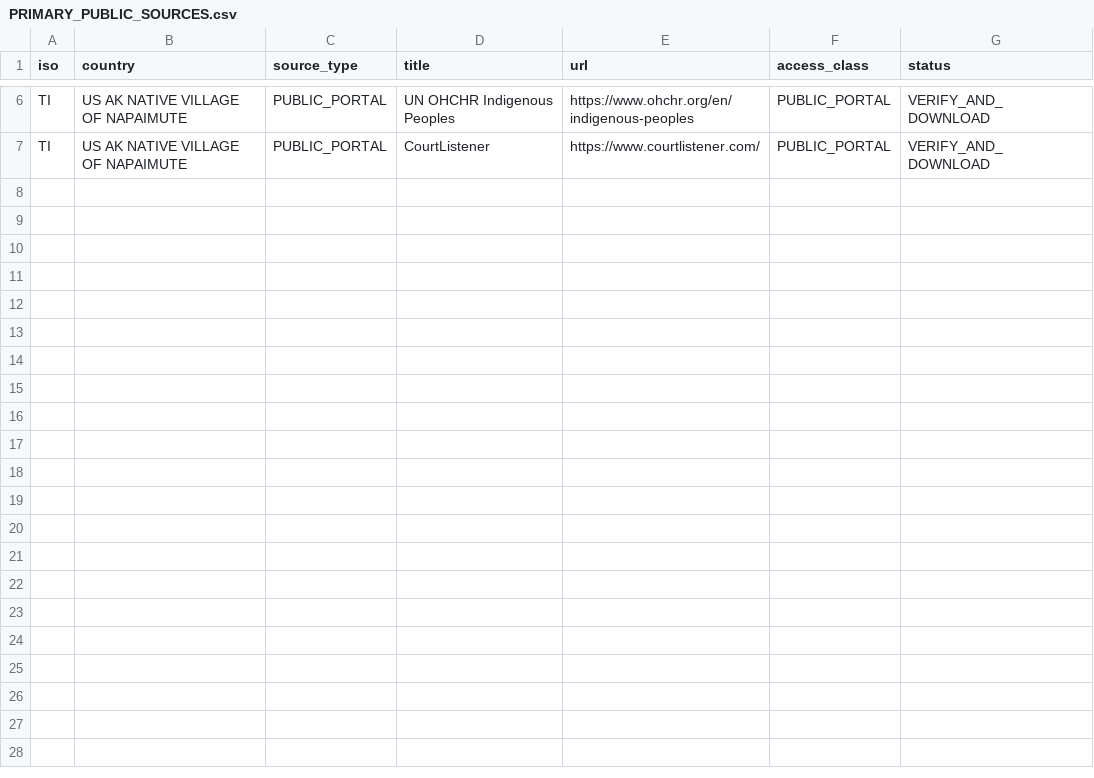
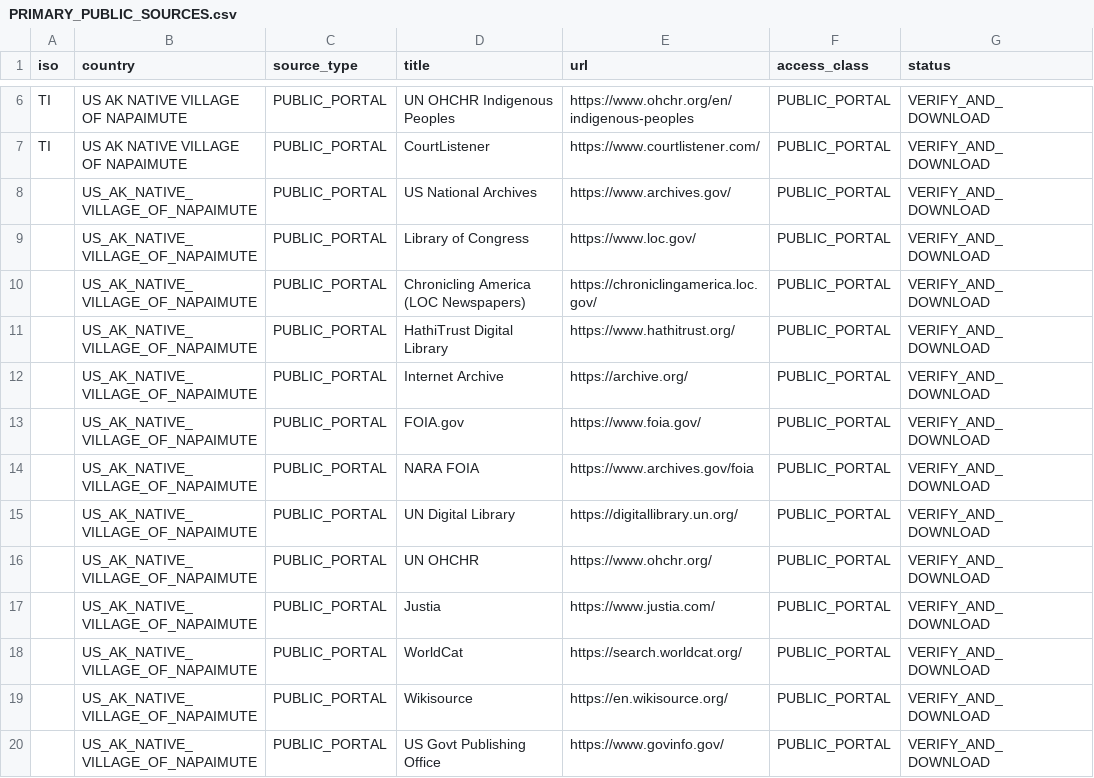
Before and after one commit to GlobalRestitutionAlliance/turtle-island-us-ak-native-village-of-napaimute-master-litigation, a CSV file: 03_Evidentiary_Exhibits/PRIMARY_PUBLIC_SOURCES.csv, drawn as a sheet; only a part is shown, gaps mark what is left out; the diff names each change by its address in the sheet, - before the commit and + after, or states it on an @@ line.

Commit message:
Expand primary public source registries (Batch 2)

```diff
--- a/03_Evidentiary_Exhibits/PRIMARY_PUBLIC_SOURCES.csv
+++ b/03_Evidentiary_Exhibits/PRIMARY_PUBLIC_SOURCES.csv
+row 8:  | US_AK_NATIVE_VILLAGE_OF_NAPAIMUTE | PUBLIC_PORTAL | US National Archives | https://www.archives.gov/ | PUBLIC_PORTAL | VERIFY_AND_DOWNLOAD
+row 9:  | US_AK_NATIVE_VILLAGE_OF_NAPAIMUTE | PUBLIC_PORTAL | Library of Congress | https://www.loc.gov/ | PUBLIC_PORTAL | VERIFY_AND_DOWNLOAD
+row 10:  | US_AK_NATIVE_VILLAGE_OF_NAPAIMUTE | PUBLIC_PORTAL | Chronicling America (LOC Newspapers) | https://chroniclingamerica.loc.gov/ | PUBLIC_PORTAL | VERIFY_AND_DOWNLOAD
+row 11:  | US_AK_NATIVE_VILLAGE_OF_NAPAIMUTE | PUBLIC_PORTAL | HathiTrust Digital Library | https://www.hathitrust.org/ | PUBLIC_PORTAL | VERIFY_AND_DOWNLOAD
+row 12:  | US_AK_NATIVE_VILLAGE_OF_NAPAIMUTE | PUBLIC_PORTAL | Internet Archive | https://archive.org/ | PUBLIC_PORTAL | VERIFY_AND_DOWNLOAD
+row 13:  | US_AK_NATIVE_VILLAGE_OF_NAPAIMUTE | PUBLIC_PORTAL | FOIA.gov | https://www.foia.gov/ | PUBLIC_PORTAL | VERIFY_AND_DOWNLOAD
+row 14:  | US_AK_NATIVE_VILLAGE_OF_NAPAIMUTE | PUBLIC_PORTAL | NARA FOIA | https://www.archives.gov/foia | PUBLIC_PORTAL | VERIFY_AND_DOWNLOAD
+row 15:  | US_AK_NATIVE_VILLAGE_OF_NAPAIMUTE | PUBLIC_PORTAL | UN Digital Library | https://digitallibrary.un.org/ | PUBLIC_PORTAL | VERIFY_AND_DOWNLOAD
+row 16:  | US_AK_NATIVE_VILLAGE_OF_NAPAIMUTE | PUBLIC_PORTAL | UN OHCHR | https://www.ohchr.org/ | PUBLIC_PORTAL | VERIFY_AND_DOWNLOAD
+row 17:  | US_AK_NATIVE_VILLAGE_OF_NAPAIMUTE | PUBLIC_PORTAL | Justia | https://www.justia.com/ | PUBLIC_PORTAL | VERIFY_AND_DOWNLOAD
+row 18:  | US_AK_NATIVE_VILLAGE_OF_NAPAIMUTE | PUBLIC_PORTAL | WorldCat | https://search.worldcat.org/ | PUBLIC_PORTAL | VERIFY_AND_DOWNLOAD
+row 19:  | US_AK_NATIVE_VILLAGE_OF_NAPAIMUTE | PUBLIC_PORTAL | Wikisource | https://en.wikisource.org/ | PUBLIC_PORTAL | VERIFY_AND_DOWNLOAD
+row 20:  | US_AK_NATIVE_VILLAGE_OF_NAPAIMUTE | PUBLIC_PORTAL | US Govt Publishing Office | https://www.govinfo.gov/ | PUBLIC_PORTAL | VERIFY_AND_DOWNLOAD
```
Also changed, not shown: 2 other files.
